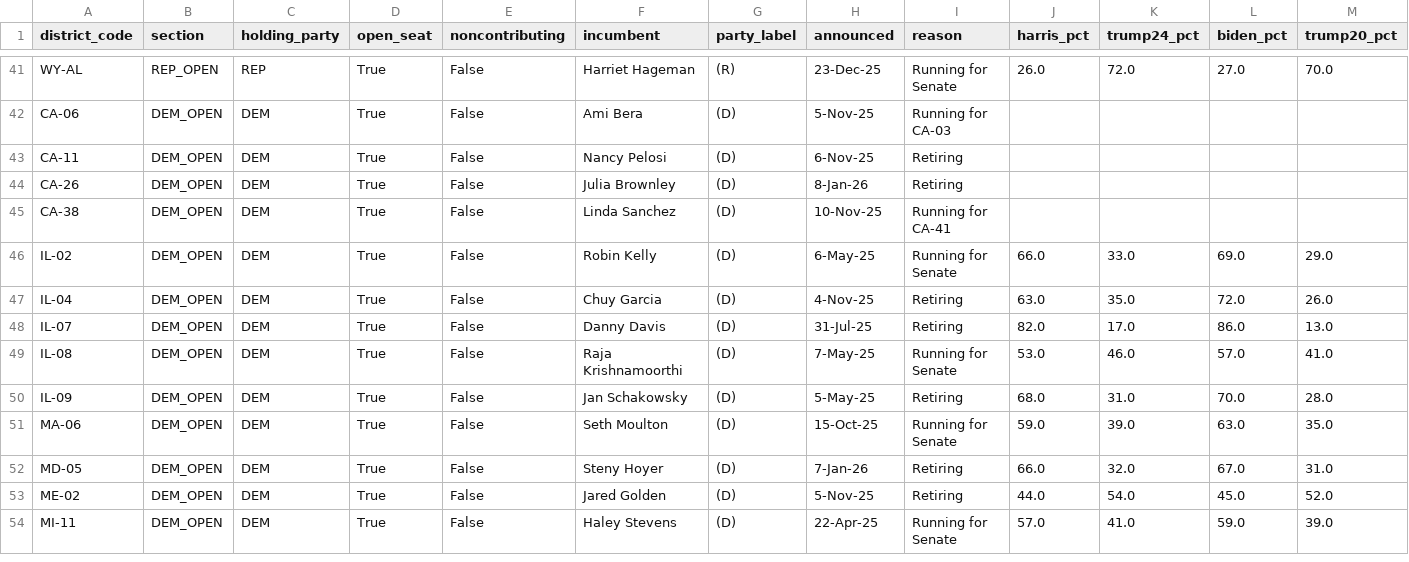
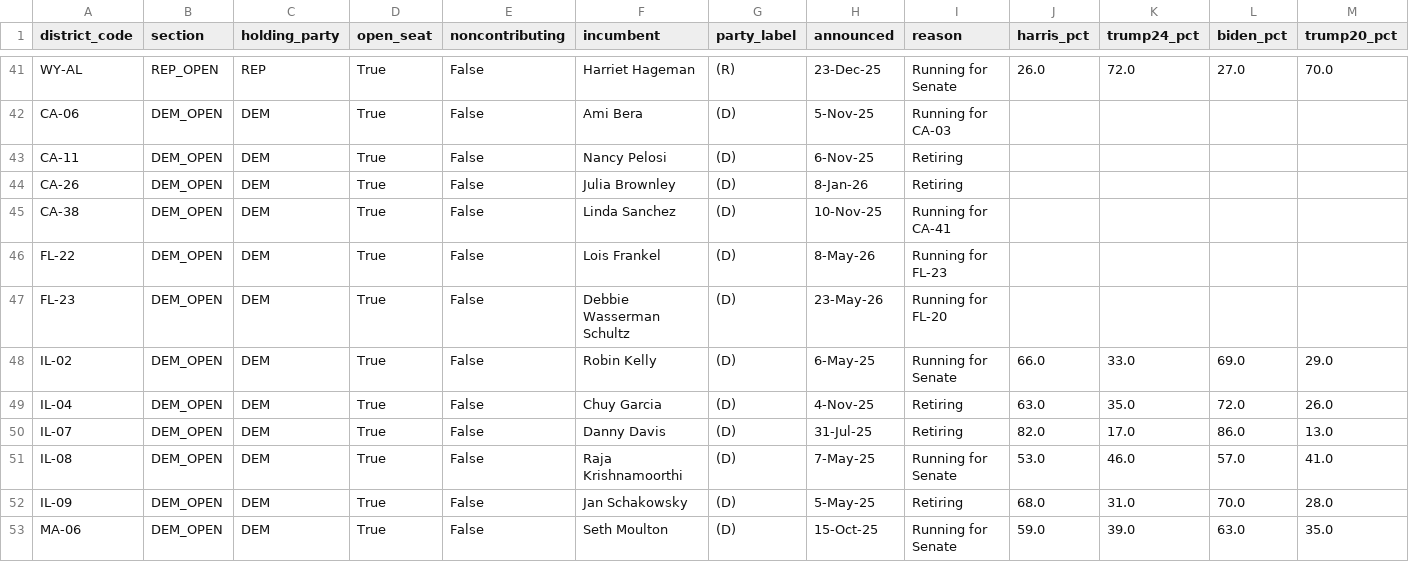
Before and after one commit to jaydendavisnc/election-forecast-2026, a CSV file: data/runtime/latest/open_seats.csv, drawn as a sheet; only a part is shown, gaps mark what is left out; the shorter side is filled out with more unchanged rows; rows hold the shown columns only; the diff names each change by its address in the sheet, - before the commit and + after, or states it on an @@ line.

```diff
--- a/data/runtime/latest/open_seats.csv
+++ b/data/runtime/latest/open_seats.csv
+row 46: FL-22 | DEM_OPEN | DEM | True | False | Lois Frankel | (D) | 8-May-26 | Running for FL-23
+row 47: FL-23 | DEM_OPEN | DEM | True | False | Debbie Wasserman Schultz | (D) | 23-May-26 | Running for FL-20
```
Also changed, not shown: data/history/forecast_history.csv, data/runtime/latest/district_forecast.csv, 8 other files.
